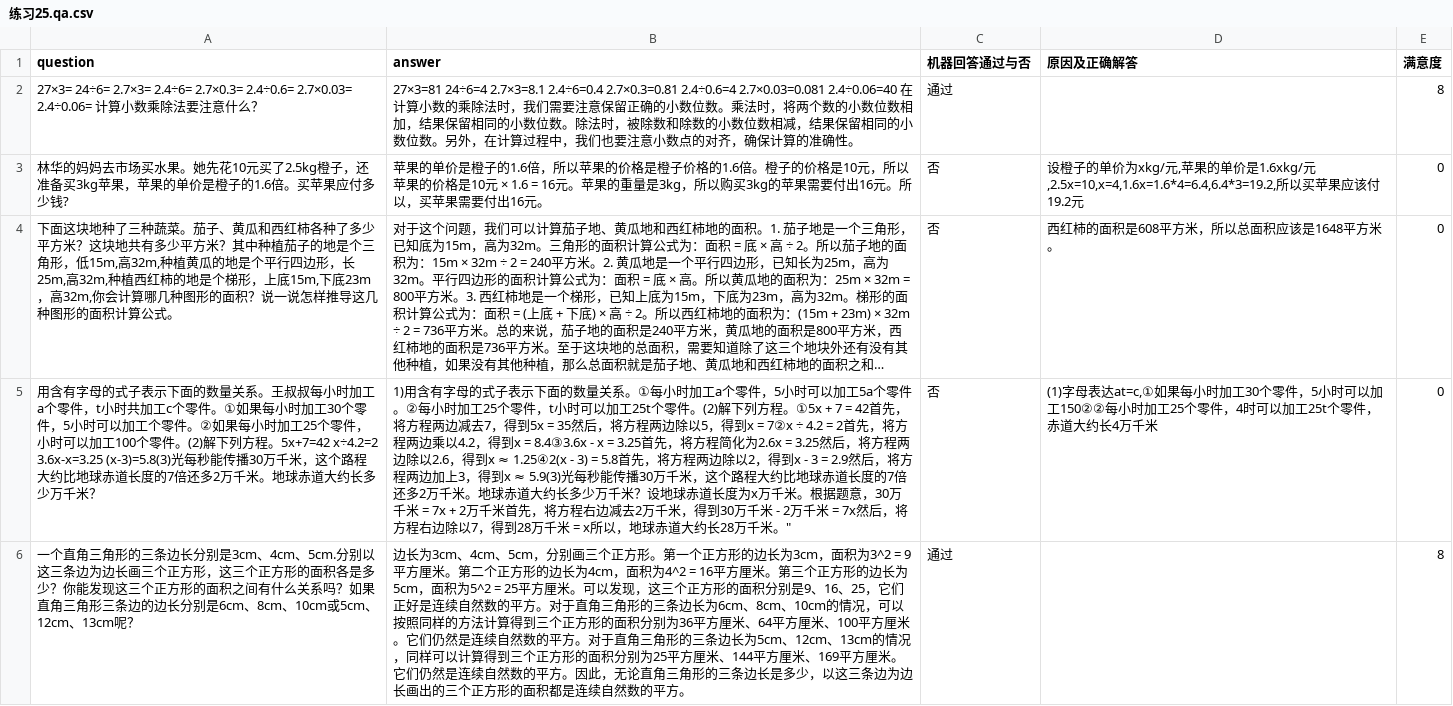
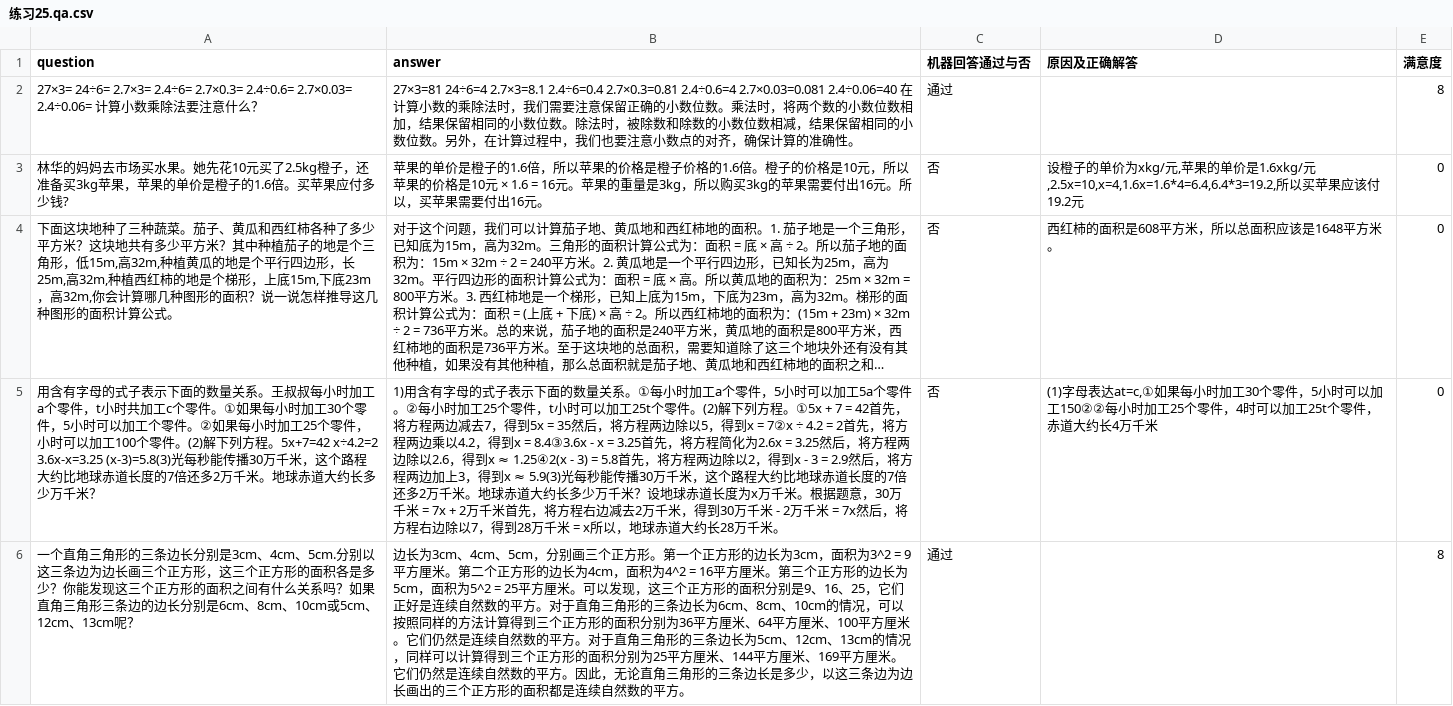
Before and after one commit to weijiang2023/algmon-kb, a CSV file: kb/structured/domain.math.grade.5.上/练习25.qa.csv, drawn as a sheet; long unchanged cells end in …; the diff names each change by its address in the sheet, - before the commit and + after, or states it on an @@ line.

Commit message:
Update 练习25.qa.csv

```diff
--- a/kb/structured/domain.math.grade.5.上/练习25.qa.csv
+++ b/kb/structured/domain.math.grade.5.上/练习25.qa.csv
-B5 (answer): …万千米。"
+B5 (answer): …万千米。
```
